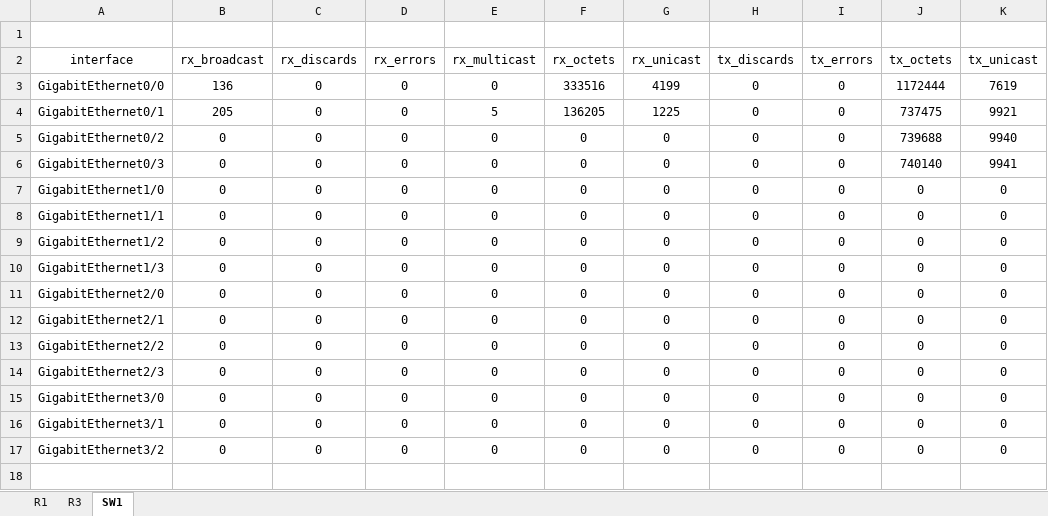
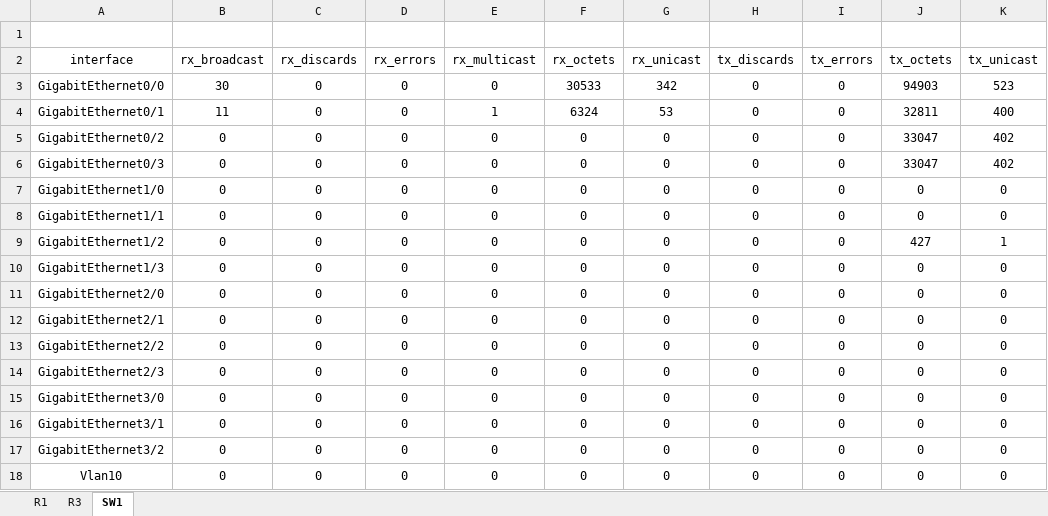
Before and after one commit to macaktom/network-automation-nornir, an Excel workbook: export/excel/packets_counter.xlsx, sheet SW1, drawn as a sheet; values as stored, in another font and other column widths than the file's, no borders; the diff names each change by its address in the sheet, - before the commit and + after, or states it on an @@ line.

```diff
--- a/export/excel/packets_counter.xlsx (sheet SW1)
+++ b/export/excel/packets_counter.xlsx (sheet SW1)
-B3 (rx_broadcast): 136
+B3 (rx_broadcast): 30
-F3 (rx_octets): 333516
+F3 (rx_octets): 30533
-G3 (rx_unicast): 4199
+G3 (rx_unicast): 342
-J3 (tx_octets): 1172444
+J3 (tx_octets): 94903
-K3 (tx_unicast): 7619
+K3 (tx_unicast): 523
-B4 (rx_broadcast): 205
+B4 (rx_broadcast): 11
-E4 (rx_multicast): 5
+E4 (rx_multicast): 1
-F4 (rx_octets): 136205
+F4 (rx_octets): 6324
-G4 (rx_unicast): 1225
+G4 (rx_unicast): 53
-J4 (tx_octets): 737475
+J4 (tx_octets): 32811
-K4 (tx_unicast): 9921
+K4 (tx_unicast): 400
-J5 (tx_octets): 739688
+J5 (tx_octets): 33047
-K5 (tx_unicast): 9940
+K5 (tx_unicast): 402
-J6 (tx_octets): 740140
+J6 (tx_octets): 33047
-K6 (tx_unicast): 9941
+K6 (tx_unicast): 402
-J9 (tx_octets): 0
+J9 (tx_octets): 427
-K9 (tx_unicast): 0
+K9 (tx_unicast): 1
+row 18: Vlan10 | 0 | 0 | 0 | 0 | 0 | 0 | 0 | 0 | 0 | 0
```
Also changed, not shown: sheet R1, sheet R3, export/excel/facts.xlsx, 51 other files.
